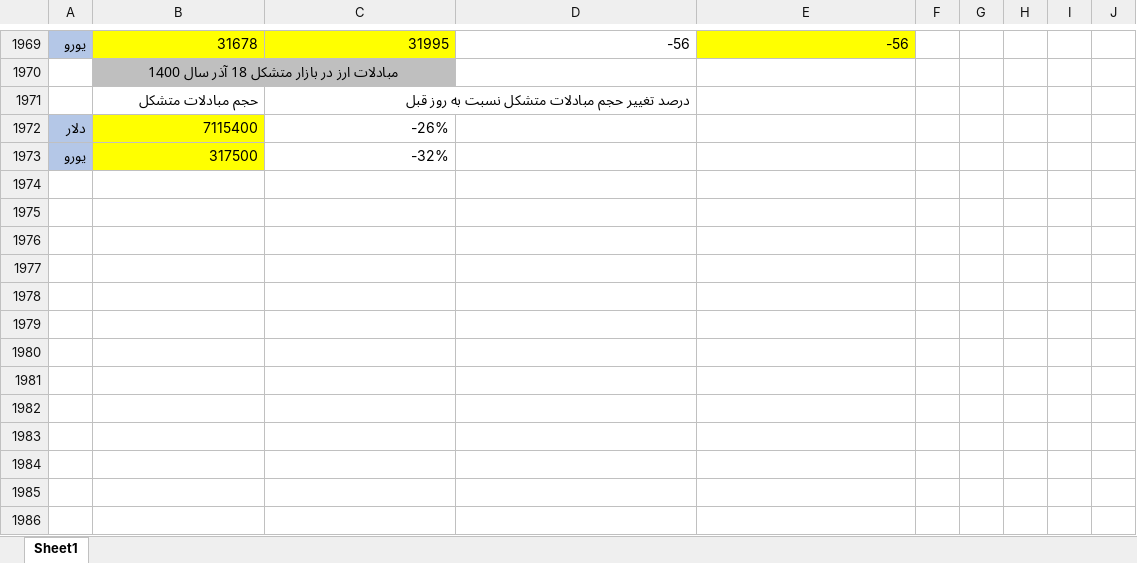
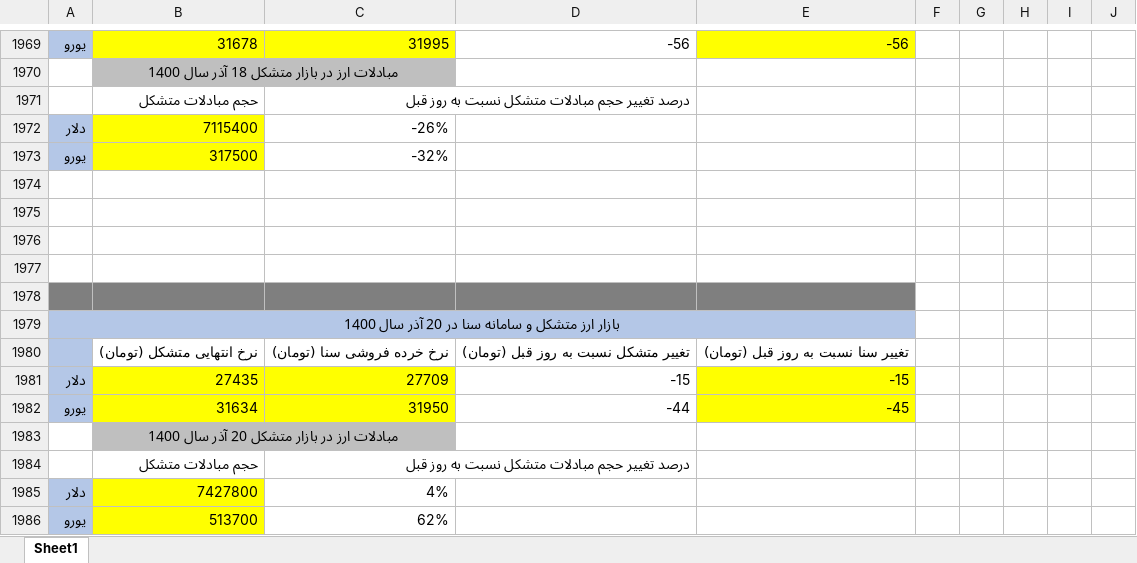
Before and after one commit to moeinmir/dendataset, an Excel workbook: format.xlsx, sheet Sheet1, drawn as a sheet; only a part is shown, gaps mark what is left out; values as stored, in another font and other column widths than the file's, no borders; the diff names each change by its address in the sheet, - before the commit and + after, or states it on an @@ line.

```diff
--- a/format.xlsx (sheet Sheet1)
+++ b/format.xlsx (sheet Sheet1)
+row 1974: (empty)
+row 1975: (empty)
+row 1976: (empty)
+row 1977: (empty)
+row 1978: (empty)
+row 1979: بازار ارز متشکل و سامانه سنا در 20 آذر سال 1400
+row 1980:  | نرخ انتهایی متشکل (تومان) | نرخ خرده فروشی سنا (تومان) | تغییر متشکل نسبت به روز قبل (تومان) | تغییر سنا نسبت به روز قبل (تومان)
+row 1981: دلار | 27435 | 27709 | -15 | -15
+row 1982: یورو | 31634 | 31950 | -44 | -45
+row 1983:  | مبادلات ارز در بازار متشکل 20 آذر سال 1400
+row 1984:  | حجم مبادلات متشکل | درصد تغییر حجم مبادلات متشکل نسبت به روز قبل
+row 1985: دلار | 7427800 | 4%
+row 1986: یورو | 513700 | 62%
```
Also changed, not shown: data.xlsx.
